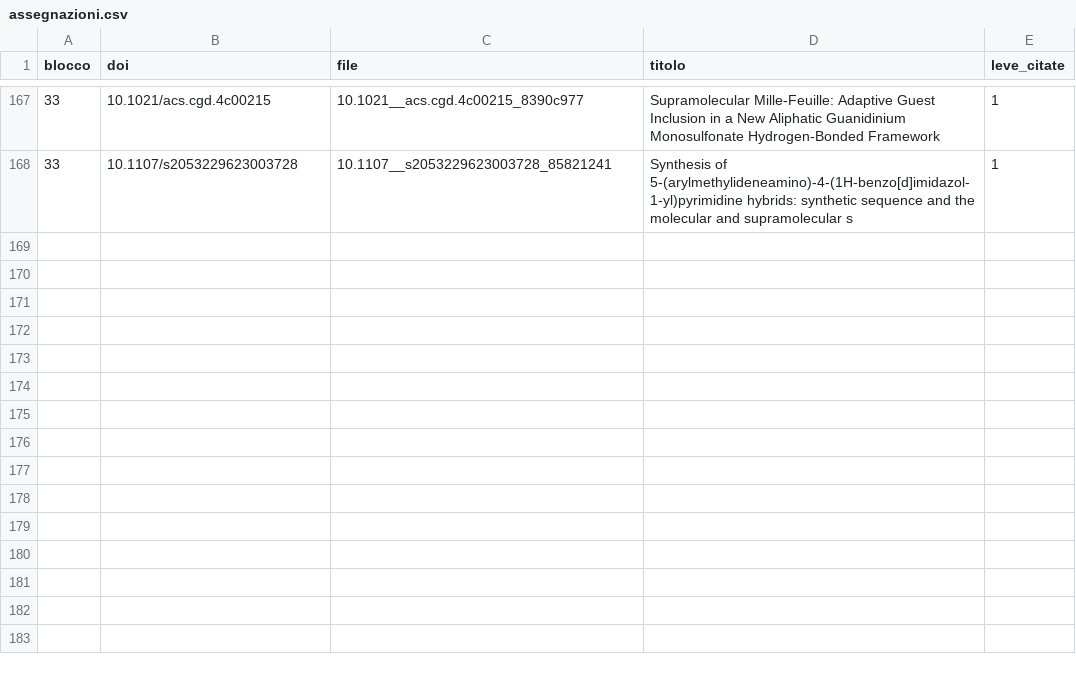
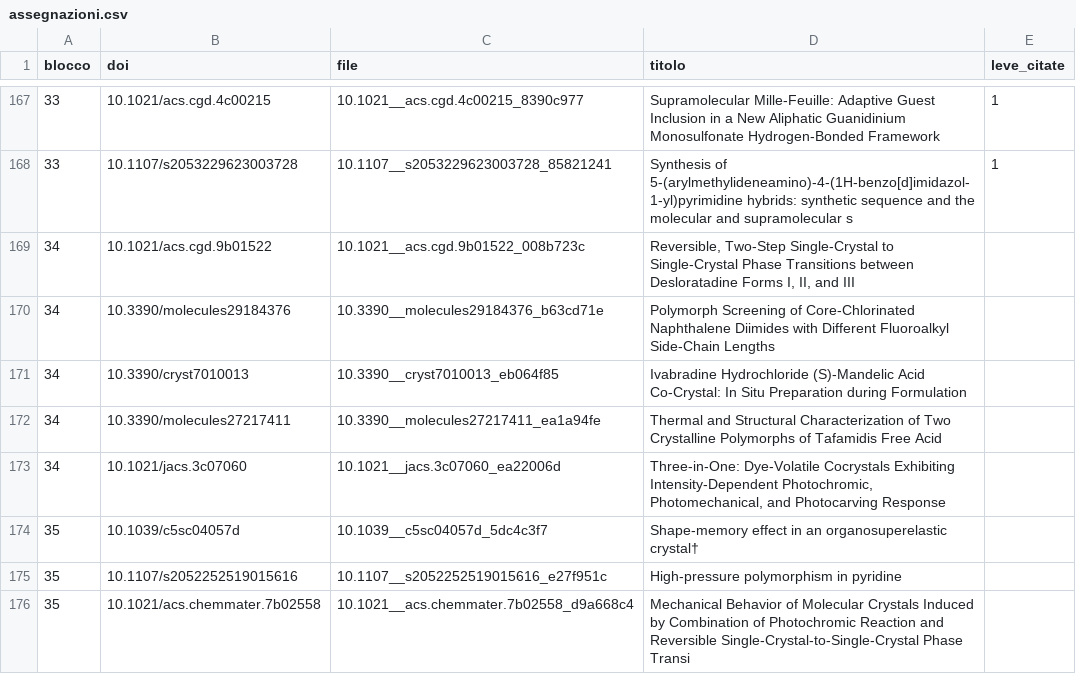
Before and after one commit to GiovaWhite/transform-prior-cloud, a CSV file: assegnazioni.csv, drawn as a sheet; only a part is shown, gaps mark what is left out; the diff names each change by its address in the sheet, - before the commit and + after, or states it on an @@ line.

```diff
--- a/assegnazioni.csv
+++ b/assegnazioni.csv
+row 169: 34 | 10.1021/acs.cgd.9b01522 | 10.1021__acs.cgd.9b01522_008b723c | Reversible, Two-Step Single-Crystal to Single-Crystal Phase Transitions between Desloratadine Forms I, II, and III
+row 170: 34 | 10.3390/molecules29184376 | 10.3390__molecules29184376_b63cd71e | Polymorph Screening of Core-Chlorinated Naphthalene Diimides with Different Fluoroalkyl Side-Chain Lengths
+row 171: 34 | 10.3390/cryst7010013 | 10.3390__cryst7010013_eb064f85 | Ivabradine Hydrochloride (S)-Mandelic Acid Co-Crystal: In Situ Preparation during Formulation
+row 172: 34 | 10.3390/molecules27217411 | 10.3390__molecules27217411_ea1a94fe | Thermal and Structural Characterization of Two Crystalline Polymorphs of Tafamidis Free Acid
+row 173: 34 | 10.1021/jacs.3c07060 | 10.1021__jacs.3c07060_ea22006d | Three-in-One: Dye-Volatile Cocrystals Exhibiting Intensity-Dependent Photochromic, Photomechanical, and Photocarving Response
+row 174: 35 | 10.1039/c5sc04057d | 10.1039__c5sc04057d_5dc4c3f7 | Shape-memory effect in an organosuperelastic crystal†
+row 175: 35 | 10.1107/s2052252519015616 | 10.1107__s2052252519015616_e27f951c | High-pressure polymorphism in pyridine
+row 176: 35 | 10.1021/acs.chemmater.7b02558 | 10.1021__acs.chemmater.7b02558_d9a668c4 | Mechanical Behavior of Molecular Crystals Induced by Combination of Photochromic Reaction and Reversible Single-Crystal-to-Single-Crystal Phase Transi
```
Also changed, not shown: 17 other files.
